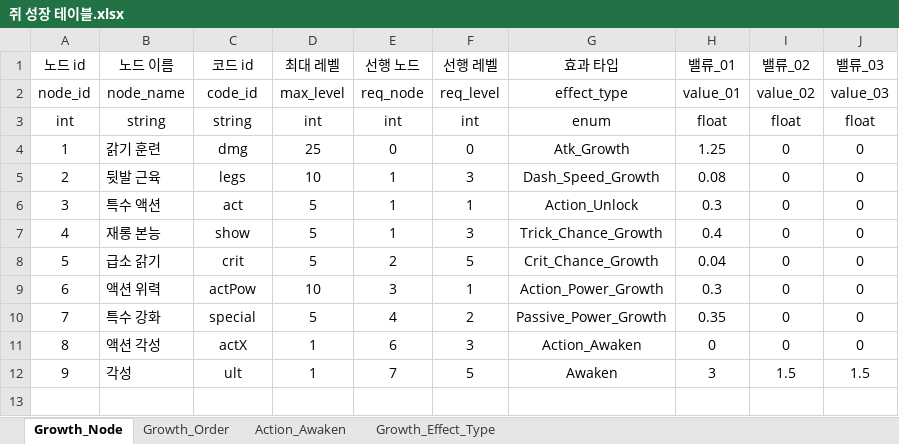
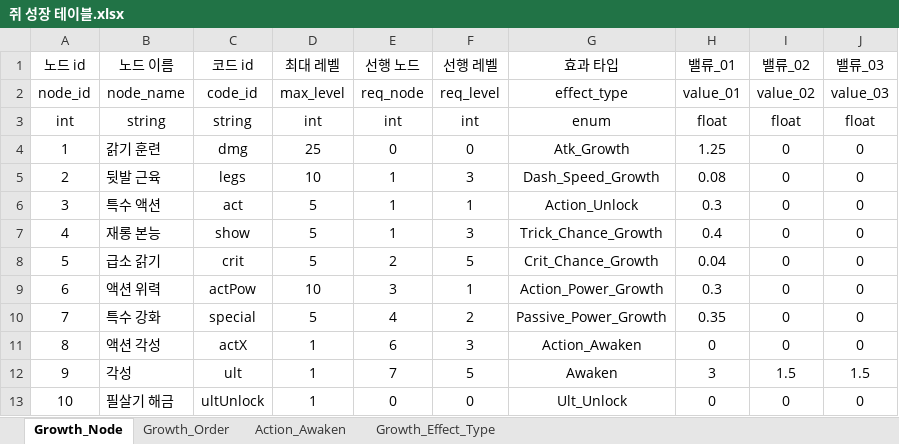
Before and after one commit to inory16351/NKK_PROJECT, an Excel workbook: Data_Table/쥐 성장 테이블.xlsx, sheet Growth_Node, drawn as a sheet; values as stored, in another font and other column widths than the file's, no borders; the diff names each change by its address in the sheet, - before the commit and + after, or states it on an @@ line.

```diff
--- a/Data_Table/쥐 성장 테이블.xlsx (sheet Growth_Node)
+++ b/Data_Table/쥐 성장 테이블.xlsx (sheet Growth_Node)
+row 13: 10 | 필살기 해금 | ultUnlock | 1 | 0 | 0 | Ult_Unlock | 0 | 0 | 0
```
Also changed, not shown: sheet Growth_Order, sheet Growth_Effect_Type, 15 other files.
